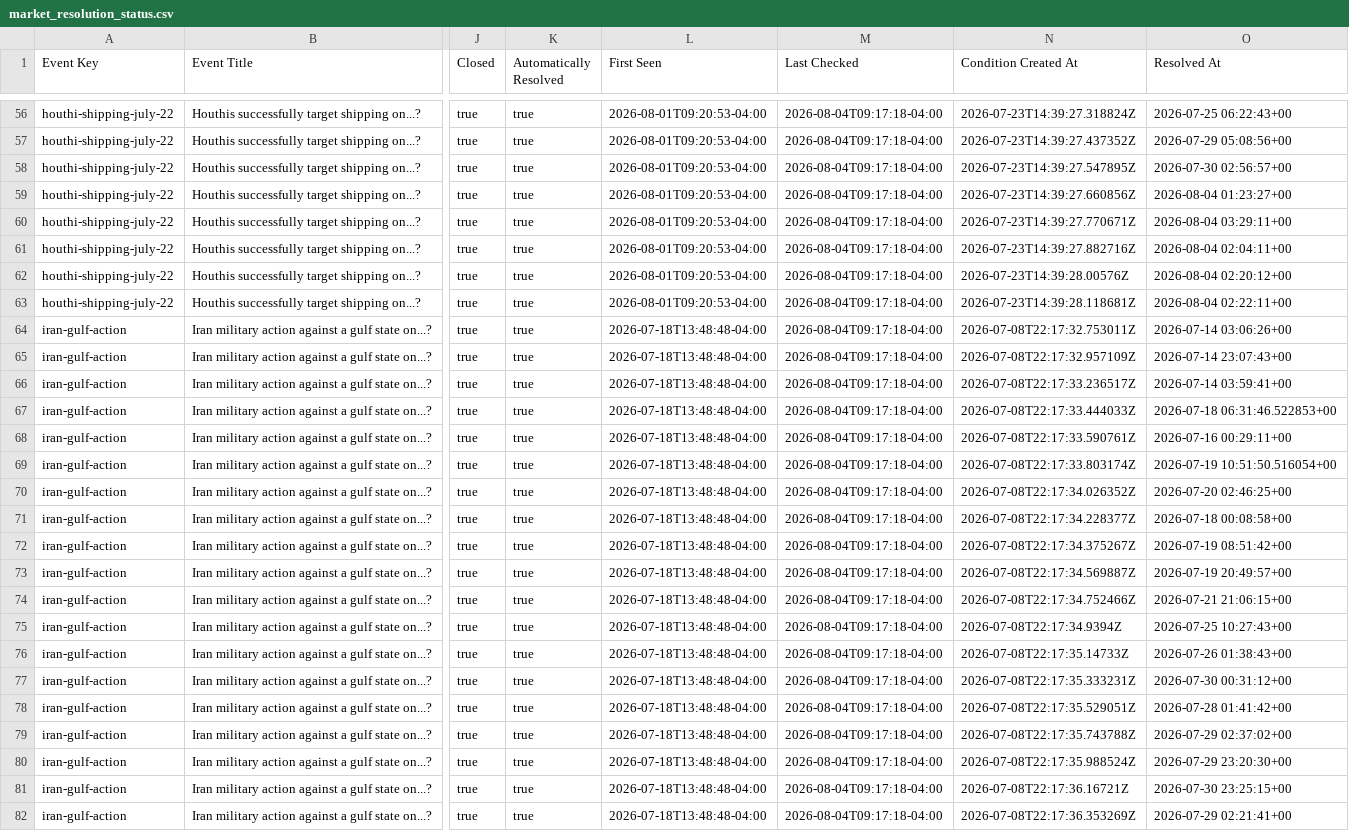
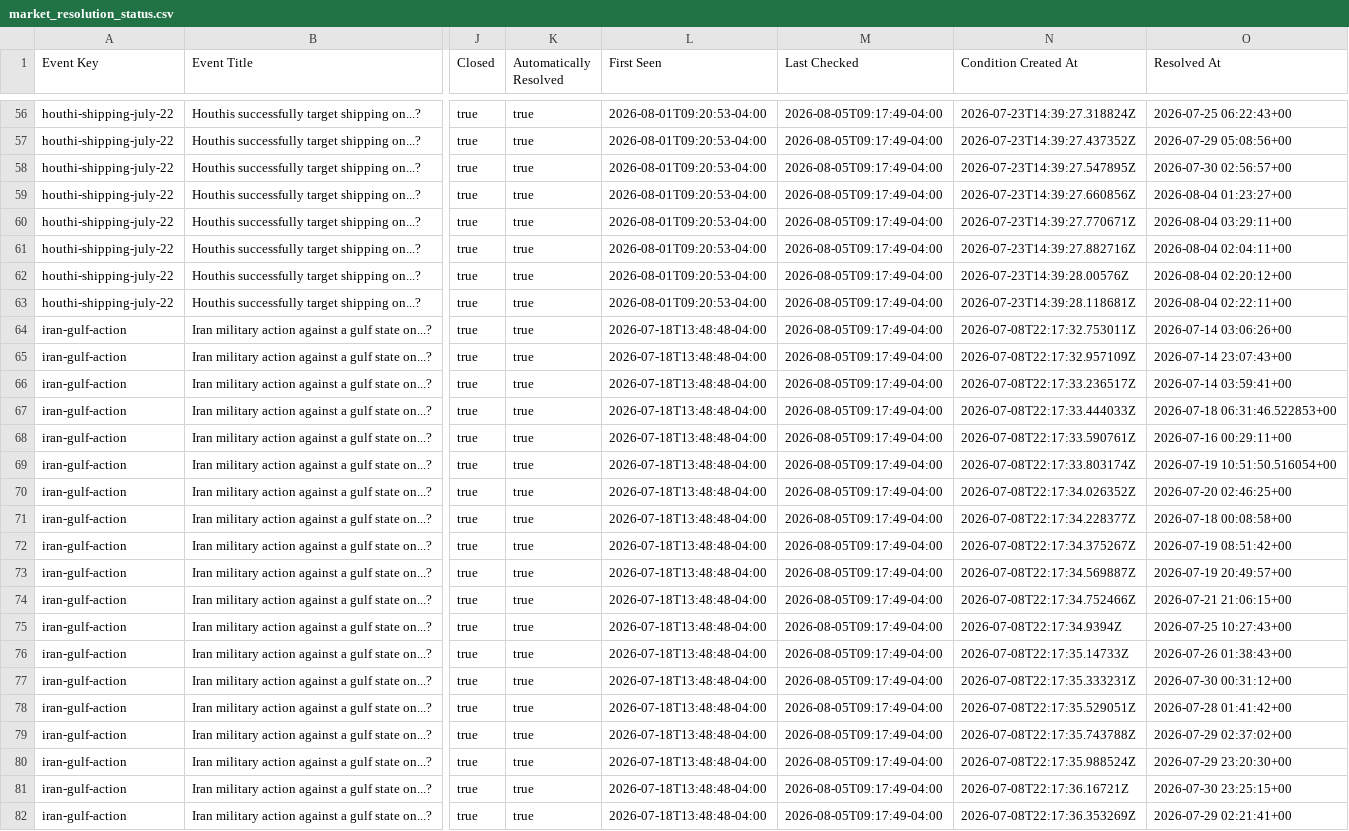
Before and after one commit to Caleblucas1/polymarket-wti-snapshot, a CSV file: market_resolution_status.csv, drawn as a sheet; only a part is shown, gaps mark what is left out; the diff covers the shown part only; the diff names each change by its address in the sheet, - before the commit and + after, or states it on an @@ line.

```diff
--- a/market_resolution_status.csv
+++ b/market_resolution_status.csv
-M56:M82 (Last Checked): 2026-08-04T09:17:18-04:00
+M56:M82 (Last Checked): 2026-08-05T09:17:49-04:00
```
Also changed, not shown: 152 edited cells elsewhere in this file.
